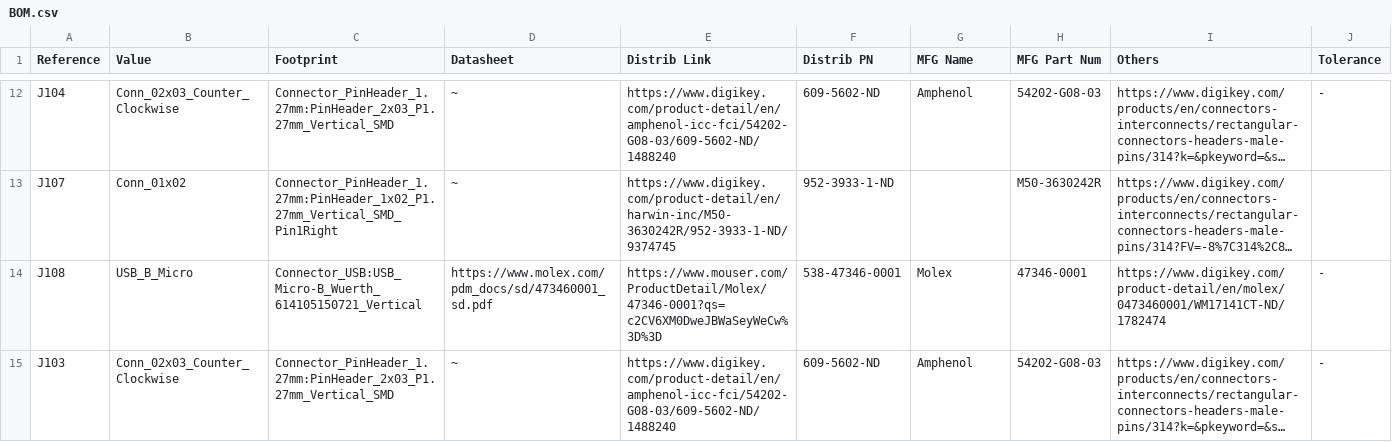
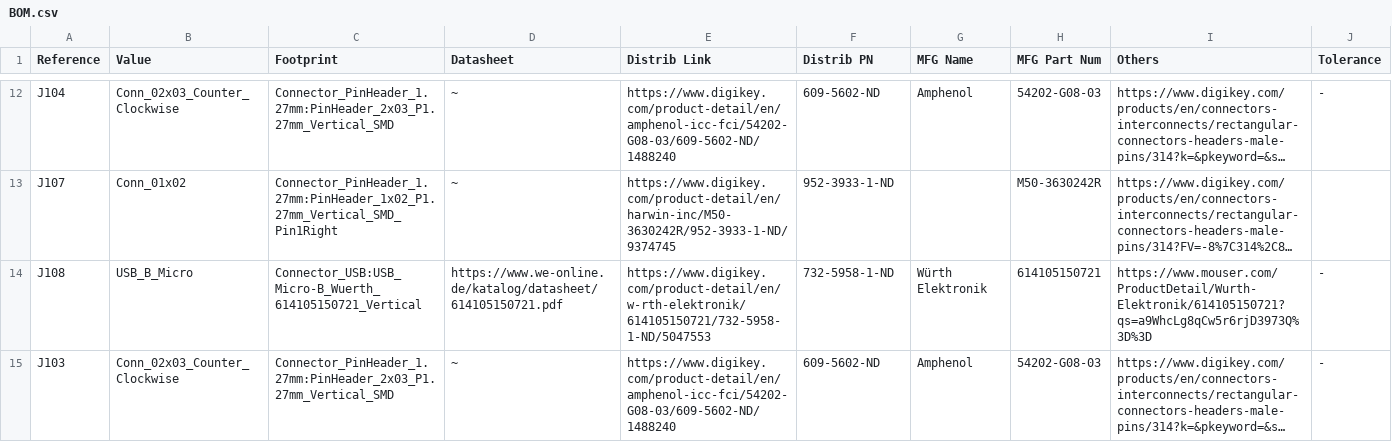
Before and after one commit to gralco/m2-sd-card, a CSV file: BOM.csv, drawn as a sheet; only a part is shown, gaps mark what is left out; long unchanged cells end in …; the diff names each change by its address in the sheet, - before the commit and + after, or states it on an @@ line.

Commit message:
Update the BOM to correctly reflect that the microUSB receptacle is the THT vertical Wurth Elektronik 614105150721

```diff
--- a/BOM.csv
+++ b/BOM.csv
-D14 (Datasheet): https://www.molex.com/pdm_docs/sd/473460001_sd.pdf
+D14 (Datasheet): https://www.we-online.de/katalog/datasheet/614105150721.pdf
-E14 (Distrib Link): https://www.mouser.com/ProductDetail/Molex/47346-0001?qs=c2CV6XM0DweJBWaSeyWeCw%3D%3D
+E14 (Distrib Link): https://www.digikey.com/product-detail/en/w-rth-elektronik/614105150721/732-5958-1-ND/5047553
-F14 (Distrib PN): 538-47346-0001
+F14 (Distrib PN): 732-5958-1-ND
-G14 (MFG Name): Molex
+G14 (MFG Name): Würth Elektronik
-H14 (MFG Part Num): 47346-0001
+H14 (MFG Part Num): 614105150721
-I14 (Others): https://www.digikey.com/product-detail/en/molex/0473460001/WM17141CT-ND/1782474
+I14 (Others): https://www.mouser.com/ProductDetail/Wurth-Elektronik/614105150721?qs=a9WhcLg8qCw5r6rjD3973Q%3D%3D
```
Also changed, not shown: 2 other files.
